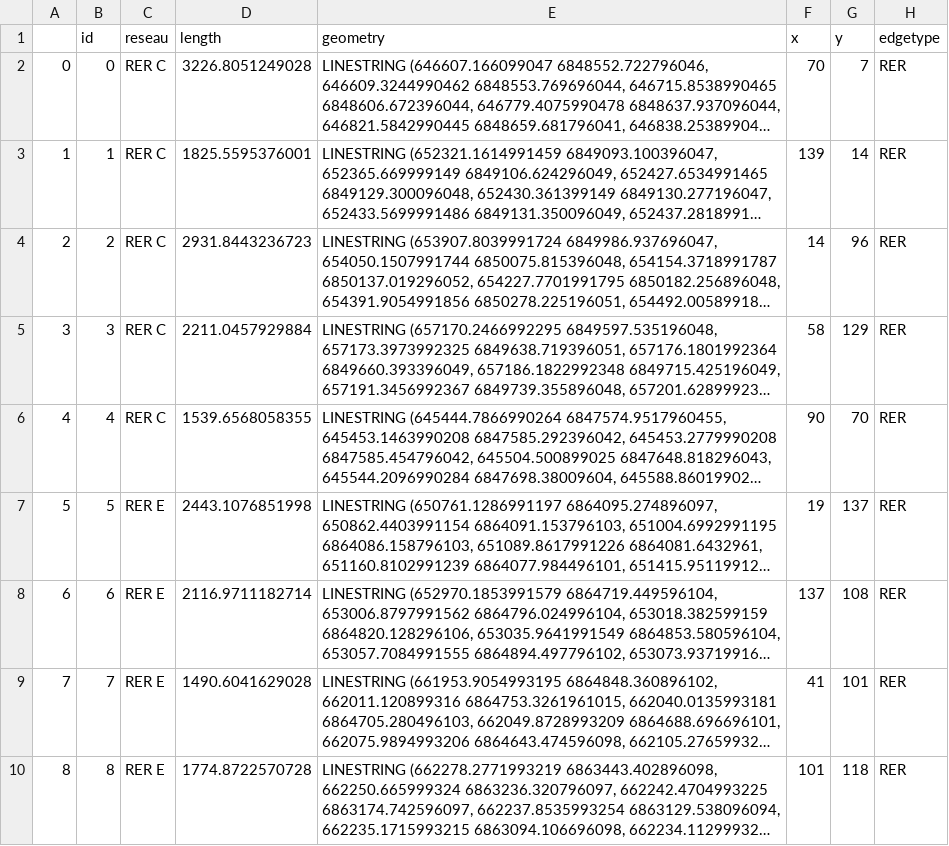
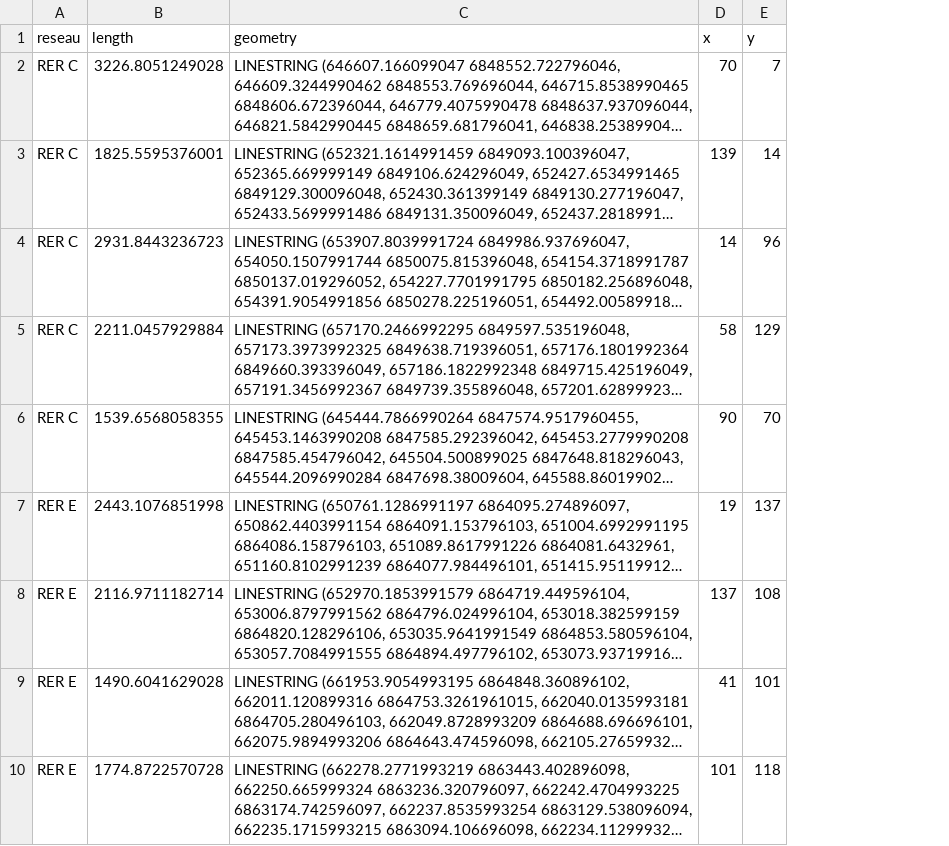
Before and after one commit to AurianeTec/Thesis, a CSV file: data/processed/RER_lines.csv, drawn as a sheet; only a part is shown; long unchanged cells end in …; the diff names each change by its address in the sheet, - before the commit and + after, or states it on an @@ line.

```diff
--- a/data/processed/RER_lines.csv
+++ b/data/processed/RER_lines.csv
-column A, rows 2-10: 0 | 1 | 2 | 3 | 4 | 5 | 6 | 7 | 8
-column B (id), rows 2-10: 0 | 1 | 2 | 3 | 4 | 5 | 6 | 7 | 8
-column H (edgetype), rows 2-10: all RER
```
Also changed, not shown: 11 other files.
